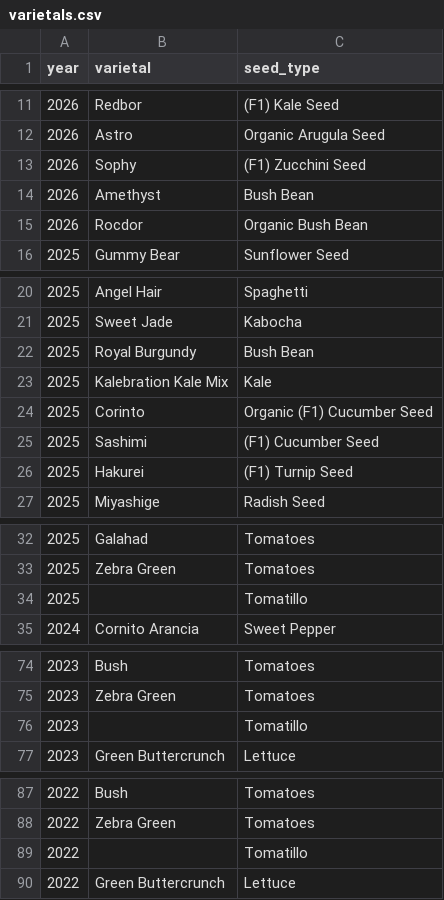
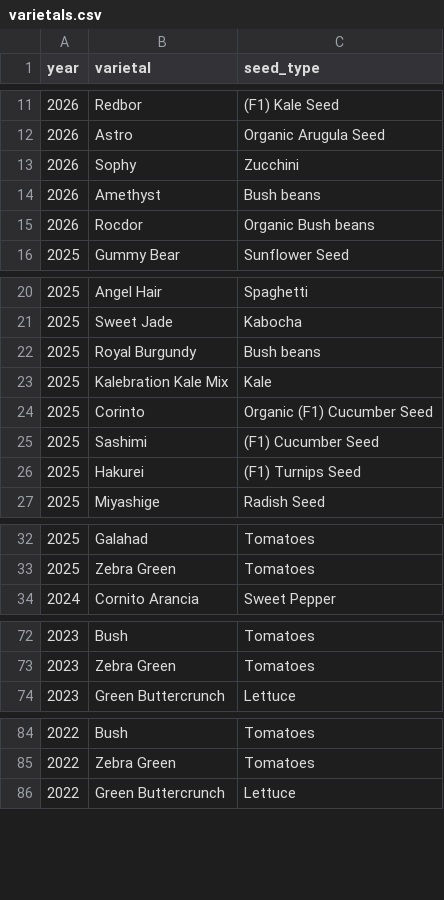
Before and after one commit to lydiamudd/gardening-gals-website, a CSV file: varietals.csv, drawn as a sheet; only a part is shown, gaps mark what is left out; the diff covers the shown part only.

```diff
--- a/varietals.csv
+++ b/varietals.csv
@@ -12,5 +12,5 @@ year,varietal,seed_type
 2026,Astro,Organic Arugula Seed
-2026,Sophy,(F1) Zucchini Seed
-2026,Amethyst,Bush Bean
-2026,Rocdor,Organic Bush Bean
+2026,Sophy,Zucchini
+2026,Amethyst,Bush beans
+2026,Rocdor,Organic Bush beans
 2025,Gummy Bear,Sunflower Seed
@@ -21,3 +21,3 @@ year,varietal,seed_type
 2025,Sweet Jade,Kabocha
-2025,Royal Burgundy,Bush Bean
+2025,Royal Burgundy,Bush beans
 2025,Kalebration Kale Mix,Kale
@@ -25,3 +25,3 @@ year,varietal,seed_type
 2025,Sashimi,(F1) Cucumber Seed
-2025,Hakurei,(F1) Turnip Seed
+2025,Hakurei,(F1) Turnips Seed
 2025,Miyashige,Radish Seed
@@ -33,3 +33,2 @@ year,varietal,seed_type
 2025,Zebra Green,Tomatoes
-2025,,Tomatillo
 2024,Cornito Arancia,Sweet Pepper
@@ -75,3 +73,2 @@ year,varietal,seed_type
 2023,Zebra Green,Tomatoes
-2023,,Tomatillo
 2023,Green Buttercrunch,Lettuce
@@ -88,3 +85,2 @@ year,varietal,seed_type
 2022,Zebra Green,Tomatoes
-2022,,Tomatillo
 2022,Green Buttercrunch,Lettuce
```
Also changed, not shown: 1 added row, 1 removed row and 10 edited cells elsewhere in this file, planting_data.csv, 8 other files.
